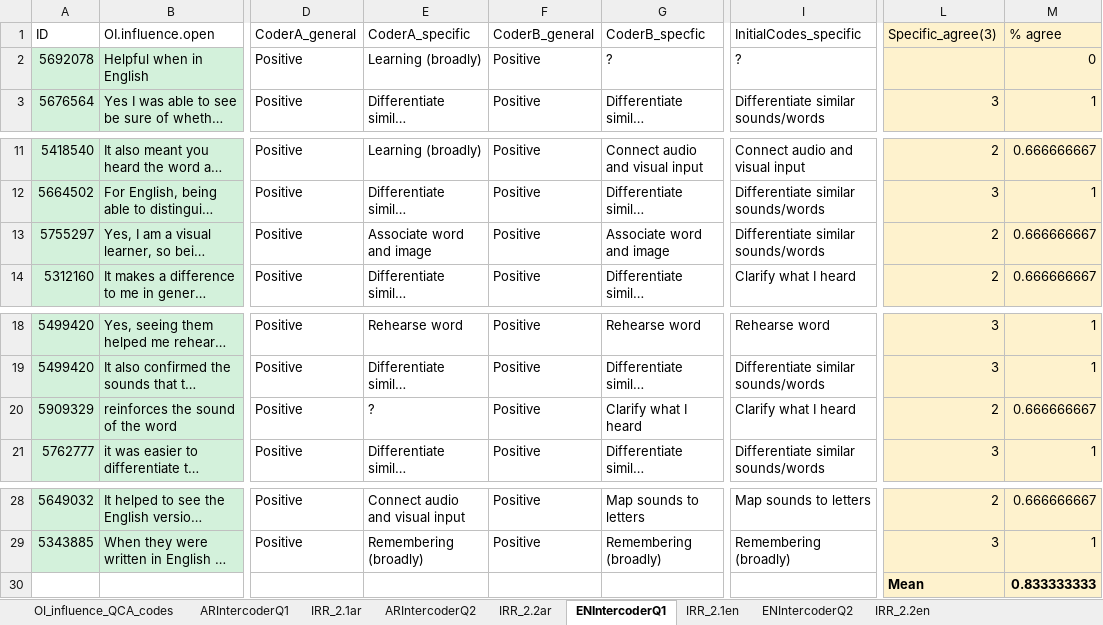
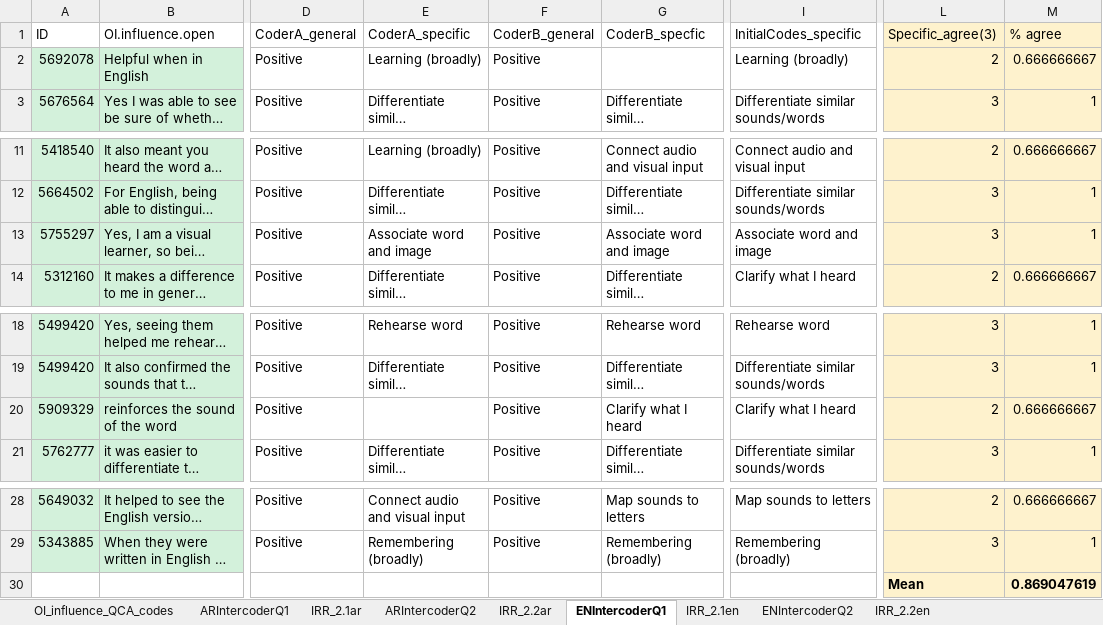
Before and after one commit to louise-shepperd/OI_perception_data, an Excel workbook: Data/OI_influence_QCA_codes.xlsx, sheet ENIntercoderQ1, drawn as a sheet; only a part is shown, gaps mark what is left out; long unchanged cells end in …; values as stored, in another font and other column widths than the file's, no borders; the diff names each change by its address in the sheet, - before the commit and + after, or states it on an @@ line.

```diff
--- a/Data/OI_influence_QCA_codes.xlsx (sheet ENIntercoderQ1)
+++ b/Data/OI_influence_QCA_codes.xlsx (sheet ENIntercoderQ1)
-G2 (CoderB_specfic): ?
+G2 (CoderB_specfic): (empty)
-I2 (InitialCodes_specific): ?
+I2 (InitialCodes_specific): Learning (broadly)
-L2 (Specific_agree(3)): (empty)
+L2 (Specific_agree(3)): 2
-M2 (% agree): 0
+M2 (% agree): 0.666666667
-I13 (InitialCodes_specific): Differentiate similar sounds/words
+I13 (InitialCodes_specific): Associate word and image
-L13 (Specific_agree(3)): 2
+L13 (Specific_agree(3)): 3
-M13 (% agree): 0.666666667
+M13 (% agree): 1
-E20 (CoderA_specific): ?
+E20 (CoderA_specific): (empty)
-M30 (% agree): 0.833333333
+M30 (% agree): 0.869047619
```
Also changed, not shown: sheet OI_influence_QCA_codes, sheet IRR_2.2en, sheet IRR_2.1ar, sheet ENIntercoderQ2, sheet IRR_2.1en, sheet ARIntercoderQ2, 1 more sheet, formulas that keep their value, hidden cells, 1 other file.
